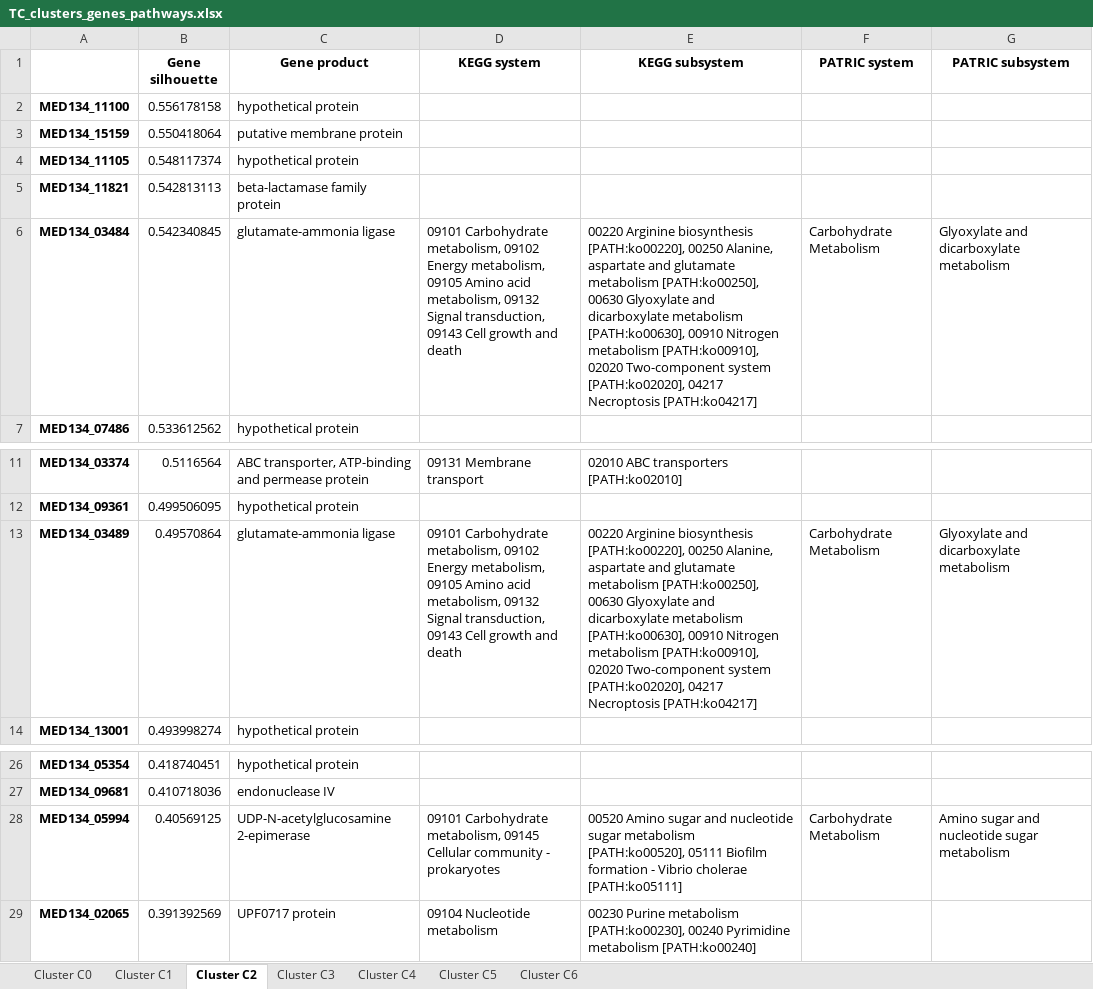
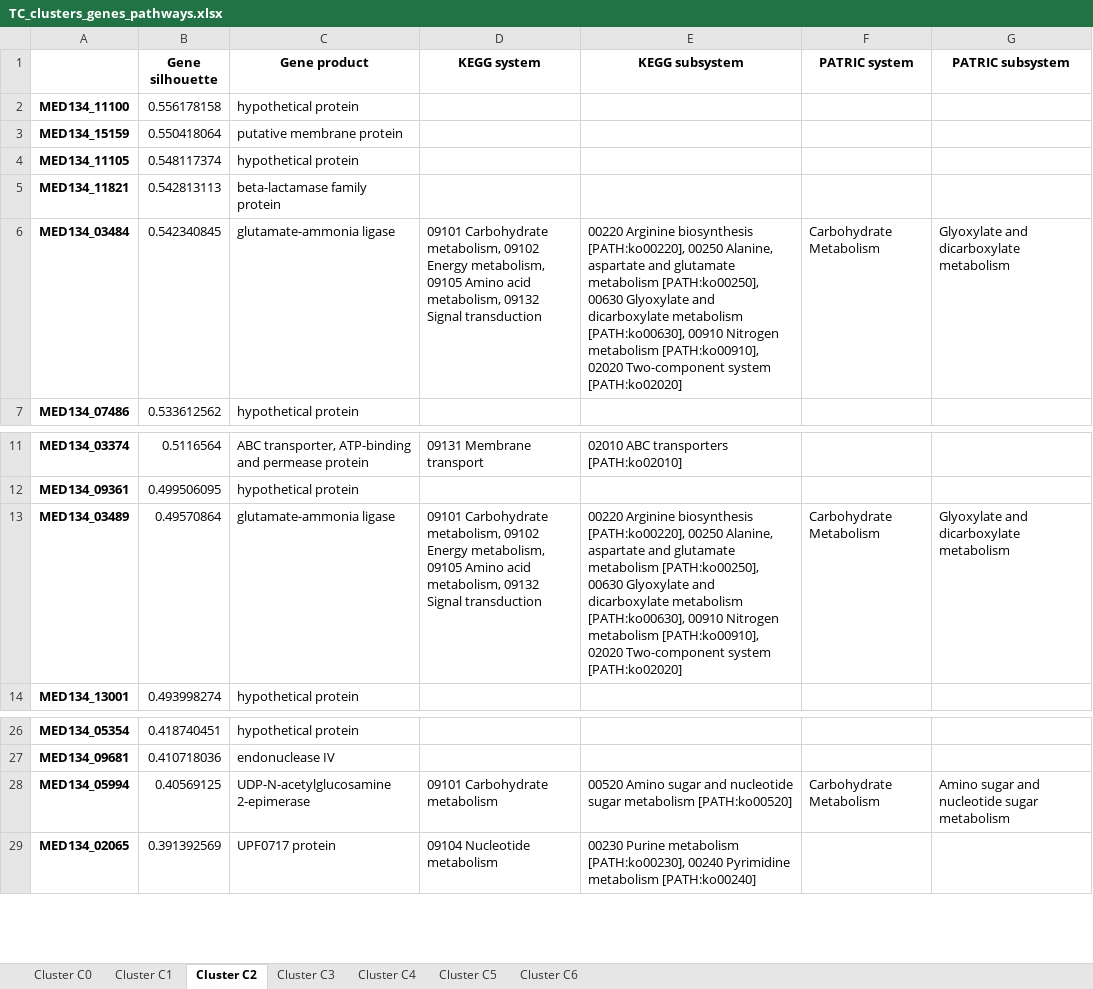
Before and after one commit to Robaina/Dokdonia, an Excel workbook: Results/TC_clusters_genes_pathways.xlsx, sheet Cluster C2, drawn as a sheet; only a part is shown, gaps mark what is left out; values as stored, in another font and other column widths than the file's, no borders; the diff names each change by its address in the sheet, - before the commit and + after, or states it on an @@ line.

```diff
--- a/Results/TC_clusters_genes_pathways.xlsx (sheet Cluster C2)
+++ b/Results/TC_clusters_genes_pathways.xlsx (sheet Cluster C2)
-D6 (KEGG system): …09132 Signal transduction, 09143 Cell growth and death
+D6 (KEGG system): …09132 Signal transduction
-E6 (KEGG subsystem): …Two-component system [PATH:ko02020], 04217 Necroptosis [PATH:ko04217]
+E6 (KEGG subsystem): …Two-component system [PATH:ko02020]
-D13 (KEGG system): …09132 Signal transduction, 09143 Cell growth and death
+D13 (KEGG system): …09132 Signal transduction
-E13 (KEGG subsystem): …Two-component system [PATH:ko02020], 04217 Necroptosis [PATH:ko04217]
+E13 (KEGG subsystem): …Two-component system [PATH:ko02020]
-D28 (KEGG system): 09101 Carbohydrate metabolism, 09145 Cellular community - prokaryotes
+D28 (KEGG system): 09101 Carbohydrate metabolism
-E28 (KEGG subsystem): …sugar metabolism [PATH:ko00520], 05111 Biofilm formation - Vibrio cholerae [PATH:ko05111]
+E28 (KEGG subsystem): …sugar metabolism [PATH:ko00520]
```
Also changed, not shown: sheet Cluster C4, sheet Cluster C0, sheet Cluster C6, sheet Cluster C1, sheet Cluster C5, sheet Cluster C3, Results/TPM_clusters_genes_pathways.xlsx, 5 other files.
